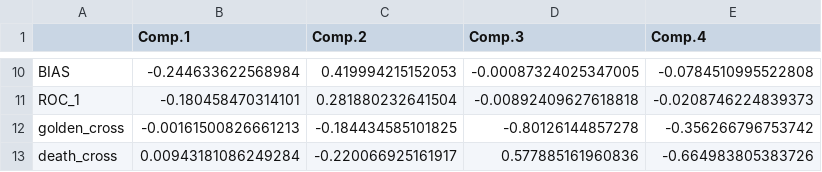
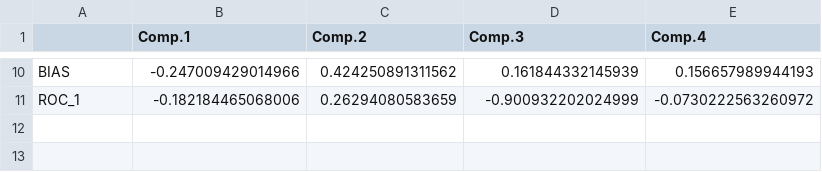
Before and after one commit to Gavin-OP/stat4012-group-project, a CSV file: data/normalized_data_corr_PCA_componants.csv, drawn as a sheet; only a part is shown, gaps mark what is left out; the diff covers the shown part only.

```diff
--- a/data/normalized_data_corr_PCA_componants.csv
+++ b/data/normalized_data_corr_PCA_componants.csv
@@ -10,4 +10,2 @@
-"BIAS",-0.244633622568984,0.419994215152053,-0.00087324025347005,-0.0784510995522808
-"ROC_1",-0.180458470314101,0.281880232641504,-0.00892409627618818,-0.0208746224839373
-"golden_cross",-0.00161500826661213,-0.184434585101825,-0.80126144857278,-0.356266796753742
-"death_cross",0.00943181086249284,-0.220066925161917,0.577885161960836,-0.664983805383726
+"BIAS",-0.247009429014966,0.424250891311562,0.161844332145939,0.156657989944193
+"ROC_1",-0.182184465068006,0.26294080583659,-0.900932202024999,-0.0730222563260972
```
Also changed, not shown: 32 edited cells elsewhere in this file, data/normalized_data_PCA_componants.csv, 6 other files.
